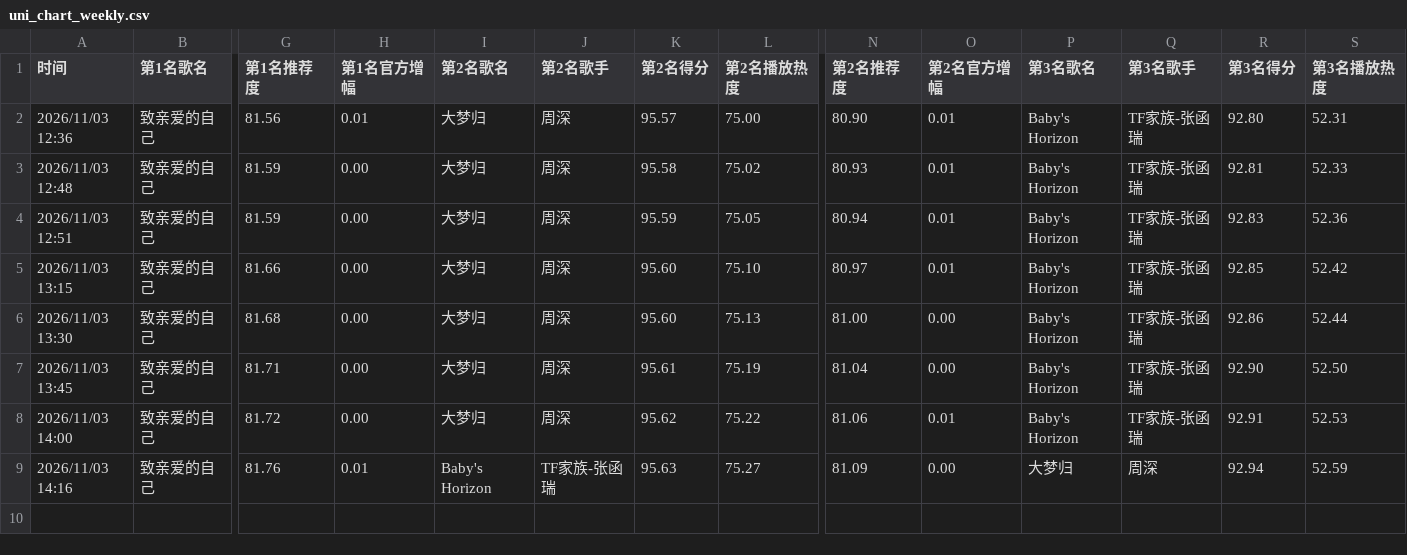
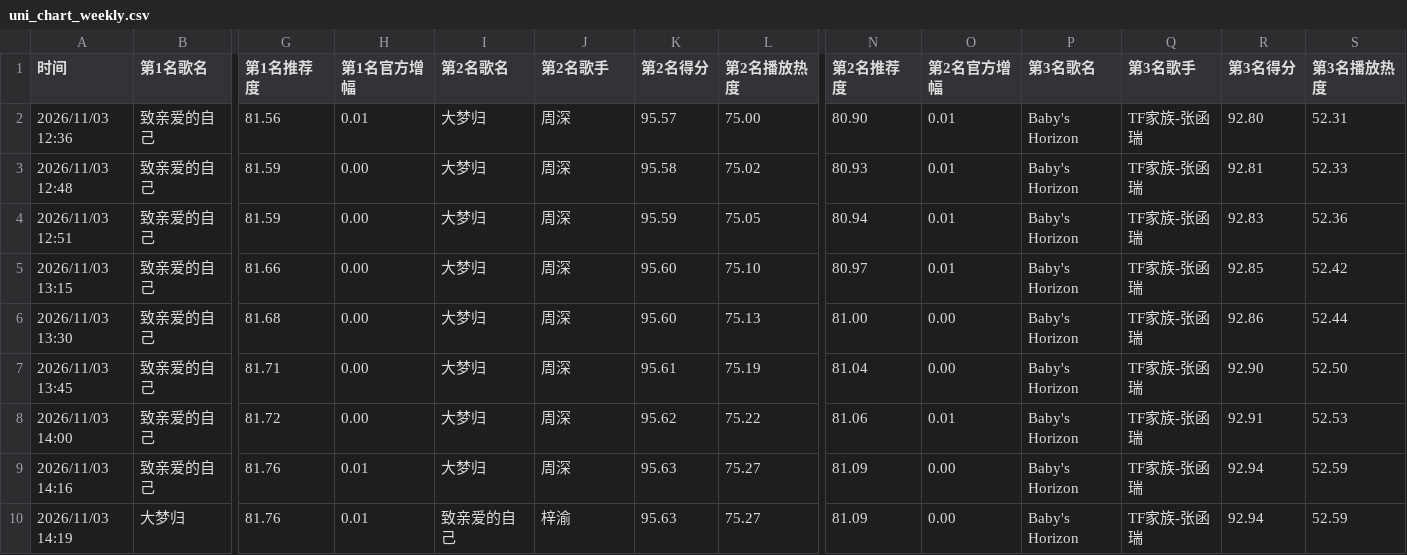
Before and after one commit to haanhaanL/uni-chart-data, a CSV file: uni_chart_weekly.csv, drawn as a sheet; only a part is shown, gaps mark what is left out; rows hold the shown columns only; the diff names each change by its address in the sheet, - before the commit and + after, or states it on an @@ line.

Commit message:
Update uni_chart_weekly.csv

```diff
--- a/uni_chart_weekly.csv
+++ b/uni_chart_weekly.csv
-I9 (第2名歌名): Baby's Horizon
+I9 (第2名歌名): 大梦归
-J9 (第2名歌手): TF家族-张函瑞
+J9 (第2名歌手): 周深
-P9 (第3名歌名): 大梦归
+P9 (第3名歌名): Baby's Horizon
-Q9 (第3名歌手): 周深
+Q9 (第3名歌手): TF家族-张函瑞
+row 10: 2026/11/03 14:19 | 大梦归 | 81.76 | 0.01 | 致亲爱的自己 | 梓渝 | 95.63 | 75.27 | 81.09 | 0.00 | Baby's Horizon | TF家族-张函瑞 | 92.94 | 52.59
```
